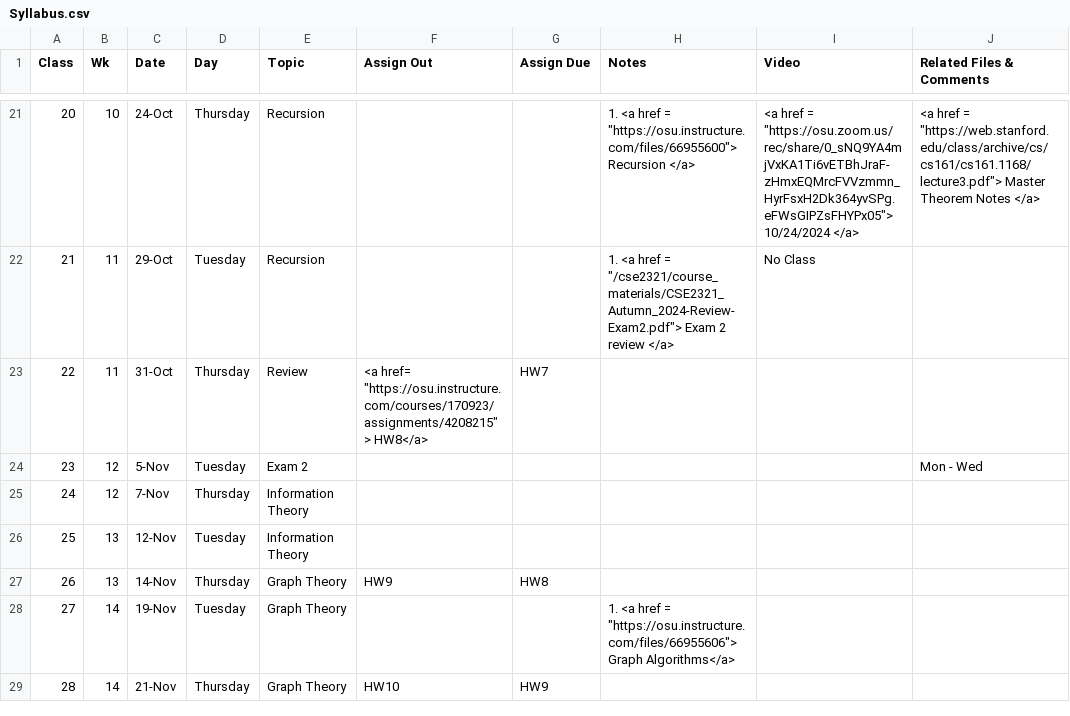
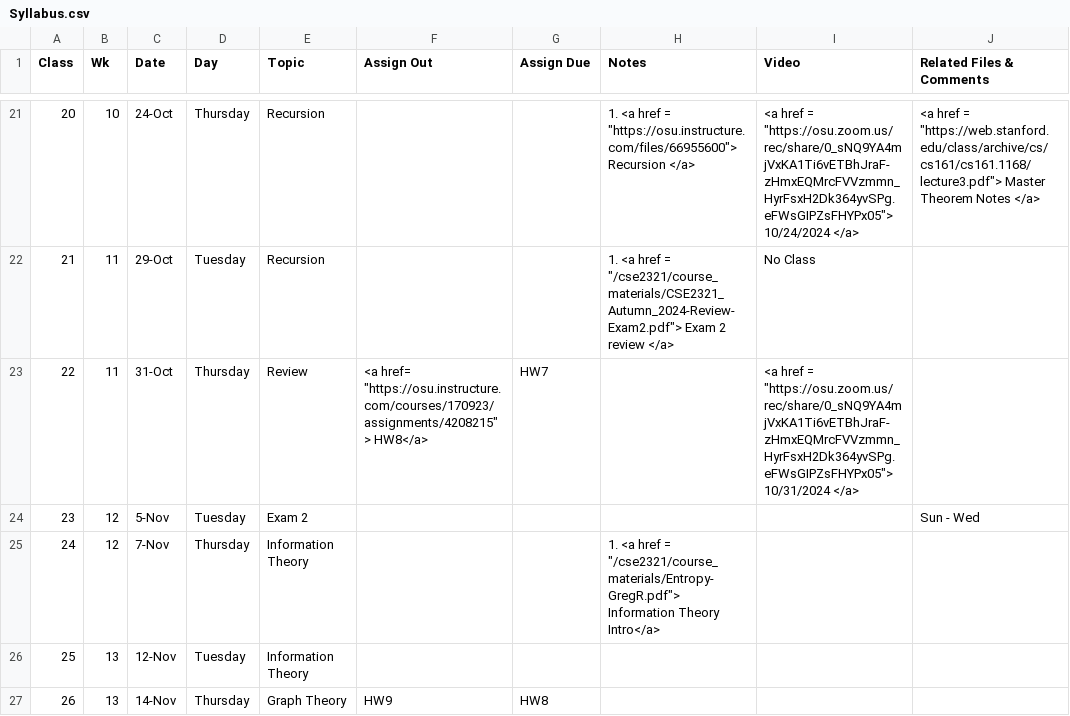
Before and after one commit to gryslik/cse2321, a CSV file: _data/Syllabus.csv, drawn as a sheet; only a part is shown, gaps mark what is left out; the shorter side is filled out with more unchanged rows.

Commit message:
Updates

```diff
--- a/_data/Syllabus.csv
+++ b/_data/Syllabus.csv
@@ -27,5 +27,5 @@
 21,11,29-Oct,Tuesday,Recursion,,,"1. <a href =  ""/cse2321/course_materials/CSE2321_Autumn_2024-Review-Exam2.pdf""> Exam 2 review </a>",No Class,
-22,11,31-Oct,Thursday,Review,"<a href= ""https://osu.instructure.com/courses/170923/assignments/4208215""> HW8</a>",HW7,,,
-23,12,5-Nov,Tuesday,Exam 2,,,,,Mon - Wed
-24,12,7-Nov,Thursday,Information Theory,,,,,
+22,11,31-Oct,Thursday,Review,"<a href= ""https://osu.instructure.com/courses/170923/assignments/4208215""> HW8</a>",HW7,,"<a href =  ""https://osu.zoom.us/rec/share/0_sNQ9YA4mjVxKA1Ti6vETBhJraF-zHmxEQMrcFVVzmmn_HyrFsxH2Dk364yvSPg.eFWsGIPZsFHYPx05""> 10/31/2024 </a> ",
+23,12,5-Nov,Tuesday,Exam 2,,,,,Sun - Wed
+24,12,7-Nov,Thursday,Information Theory,,,"1. <a href =  ""/cse2321/course_materials/Entropy-GregR.pdf""> Information Theory Intro</a>",,
 25,13,12-Nov,Tuesday,Information Theory,,,,,
```
